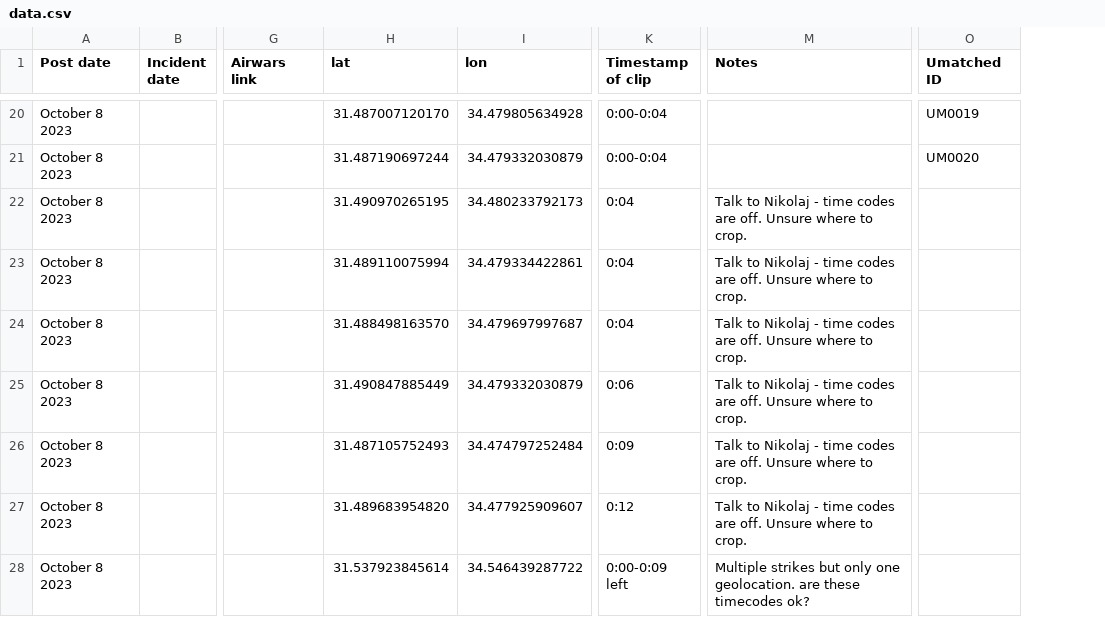
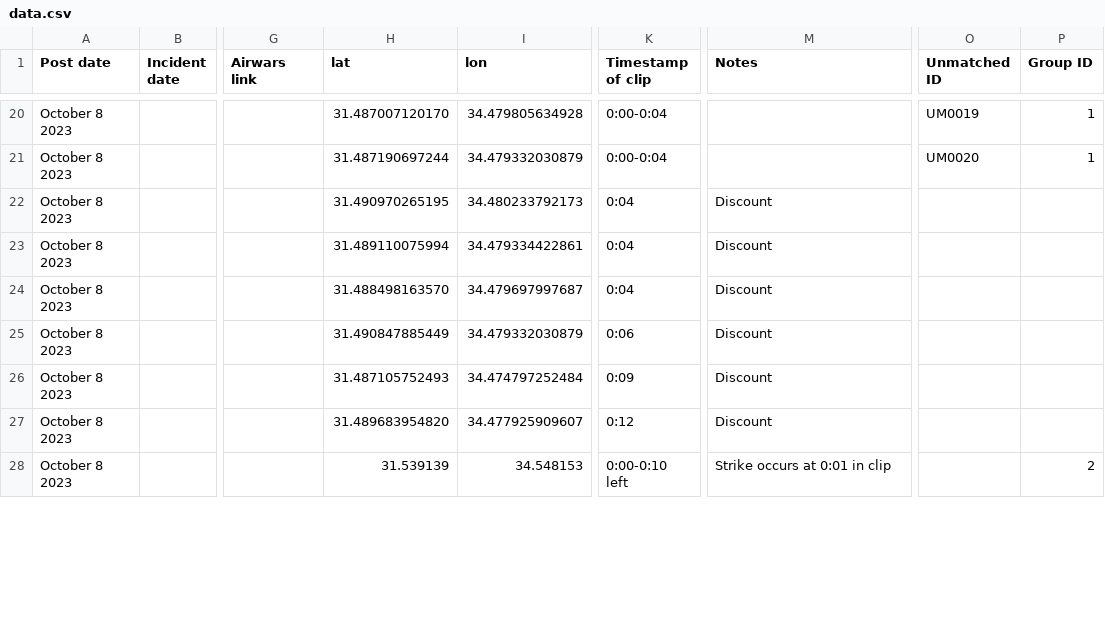
Before and after one commit to Airwars-org/the-killings-they-tweeted, a CSV file: static/data.csv, drawn as a sheet; only a part is shown, gaps mark what is left out; the diff covers the shown part only; the diff names each change by its address in the sheet, - before the commit and + after, or states it on an @@ line.

Commit message:
fix detailed panel to contain more incidents

```diff
--- a/static/data.csv
+++ b/static/data.csv
+column P (Group ID), rows 20-28: 1 | 1 |  |  |  |  |  |  | 2
-O1: Umatched ID
+O1: Unmatched ID
-M22:M27 (Notes): Talk to Nikolaj - time codes are off. Unsure where to crop.
+M22:M27 (Notes): Discount
-H28 (lat): 31.537923845614
+H28 (lat): 31.539139
-I28 (lon): 34.546439287722
+I28 (lon): 34.548153
-K28 (Timestamp of clip): 0:00-0:09 left
+K28 (Timestamp of clip): 0:00-0:10 left
-M28 (Notes): Multiple strikes but only one geolocation. are these timecodes ok?
+M28 (Notes): Strike occurs at 0:01 in clip
```
Also changed, not shown: 12 added rows, 2 removed rows and 30 edited cells elsewhere in this file, 3 other files.
